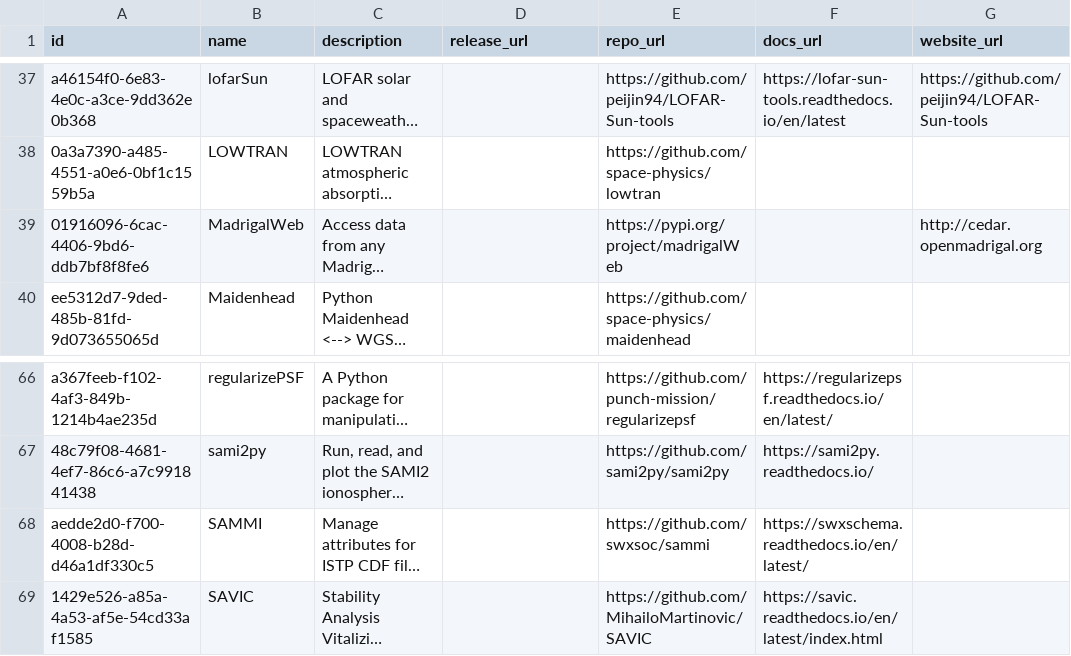
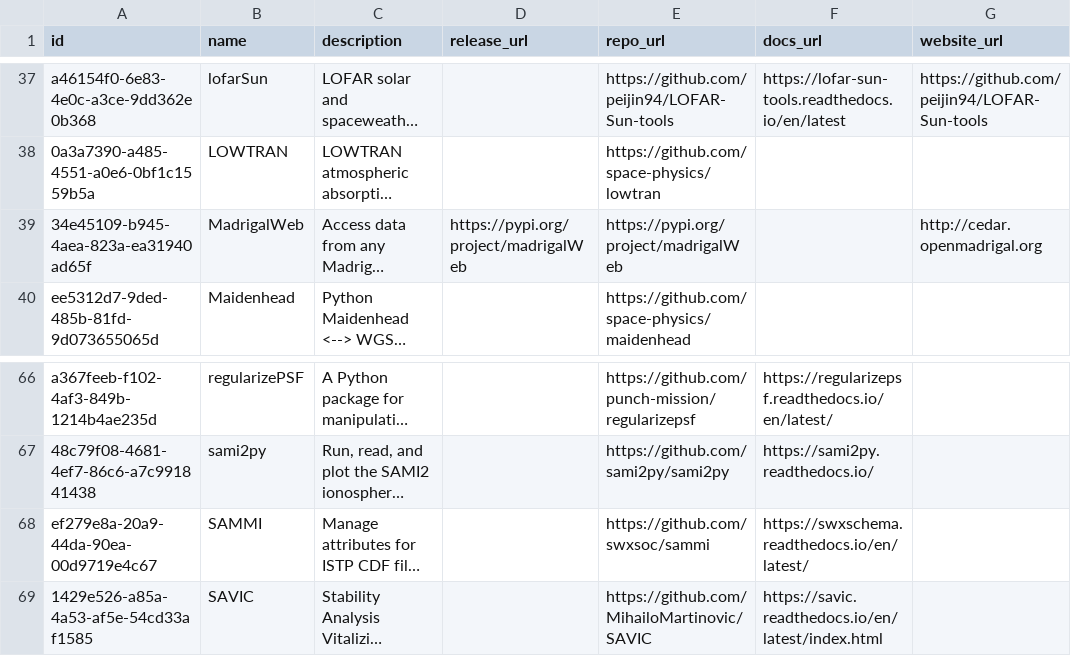
Before and after one commit to Heliophysics-Software-Search-Interface/hssi-website, a CSV file: django/website/config/db/resources.csv, drawn as a sheet; only a part is shown, gaps mark what is left out; long unchanged cells end in …; the diff covers the shown part only; the diff names each change by its address in the sheet, - before the commit and + after, or states it on an @@ line.

```diff
--- a/django/website/config/db/resources.csv
+++ b/django/website/config/db/resources.csv
-A39 (id): 01916096-6cac-4406-9bd6-ddb7bf8f8fe6
+A39 (id): 34e45109-b945-4aea-823a-ea31940ad65f
-D39 (release_url): (empty)
+D39 (release_url): https://pypi.org/project/madrigalWeb
-A68 (id): aedde2d0-f700-4008-b28d-d46a1df330c5
+A68 (id): ef279e8a-20a9-44da-90ea-00d9719e4c67
```
Also changed, not shown: 28 edited cells elsewhere in this file.
